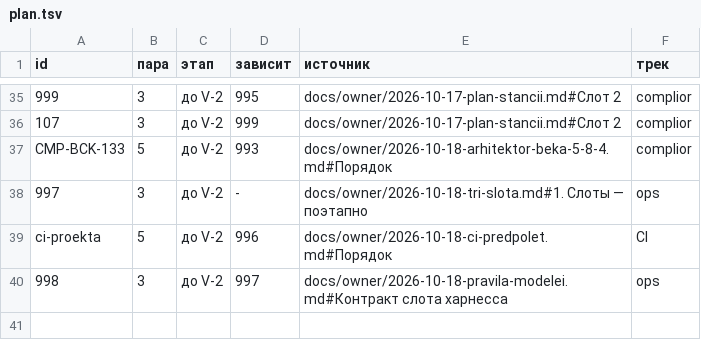
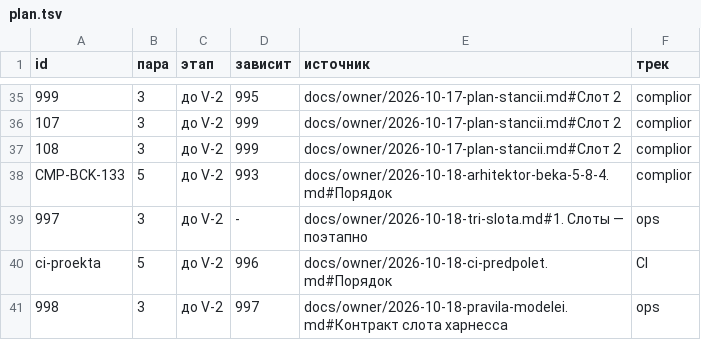
Before and after one commit to a3ka/dev-harness, a TSV file: registry/plan.tsv, drawn as a sheet; only a part is shown, gaps mark what is left out; the diff names each change by its address in the sheet, - before the commit and + after, or states it on an @@ line.

Commit message:
plan: 108 = CMP-MOB-004 (главный экран Start, Complior-mob #8) — параллельно 107 по слову владельца
Слово владельца 2026-10-19 ~20:05 UTC «поднять экраны в очереди»: CMP-MOB-004 (кадры F04.01–F04.07) идёт
параллельно 107 (CMP-MOB-003), затем #109 (First-Run по D2.2.5.1). Зависит от 999 (навигация, done). Номер 108
выдан станцией (строка реестра deb7beec8). Без строки плана freeze отказывает.

РАЗРЕШИЛ-ВЛАДЕЛЕЦ: registry/plan.tsv строка 108 (CMP-MOB-004, слово владельца 2026-10-19 ~20:05 UTC)
РАЗРЕШИЛ-ВЛАДЕЛЕЦ: ROADMAP.md регенерация блока плана (gen_plan.sh --write)

```diff
--- a/registry/plan.tsv
+++ b/registry/plan.tsv
+row 37: 108 | 3 | до V-2 | 999 | docs/owner/2026-10-17-plan-stancii.md#Слот 2 | complior
```
Also changed, not shown: 1 other file.
